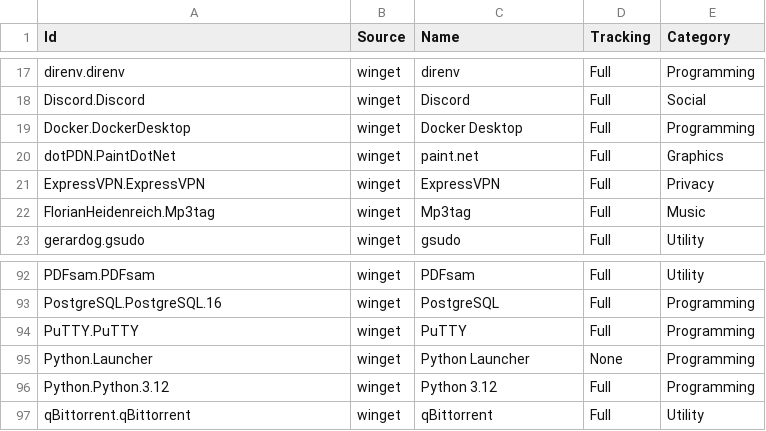
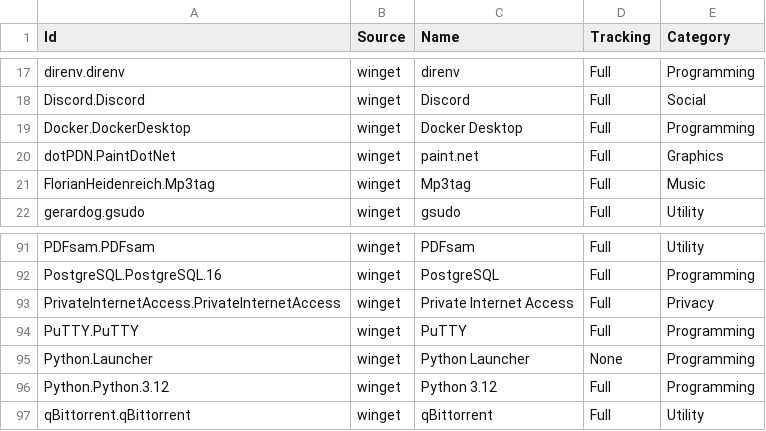
Before and after one commit to lancra/dotfiles, a CSV file: .config/winget/packages.csv, drawn as a sheet; only a part is shown, gaps mark what is left out.

Commit message:
winget: replace expressvpn with pia

```diff
--- a/.config/winget/packages.csv
+++ b/.config/winget/packages.csv
@@ -20,3 +20,2 @@ Docker.DockerDesktop,winget,Docker Desktop,Full,Programming
 dotPDN.PaintDotNet,winget,paint.net,Full,Graphics
-ExpressVPN.ExpressVPN,winget,ExpressVPN,Full,Privacy
 FlorianHeidenreich.Mp3tag,winget,Mp3tag,Full,Music
@@ -93,2 +92,3 @@ PDFsam.PDFsam,winget,PDFsam,Full,Utility
 PostgreSQL.PostgreSQL.16,winget,PostgreSQL,Full,Programming
+PrivateInternetAccess.PrivateInternetAccess,winget,Private Internet Access,Full,Privacy
 PuTTY.PuTTY,winget,PuTTY,Full,Programming
```
